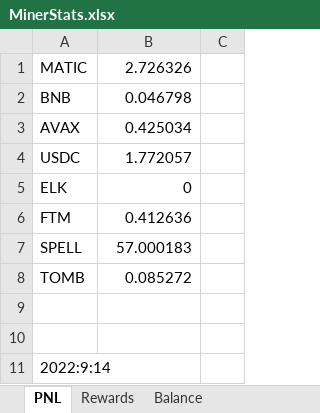
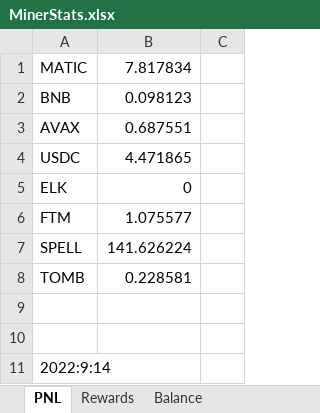
Before and after one commit to mpincus/ROI-Miner-Bot, an Excel workbook: MinerStats.xlsx, sheet PNL, drawn as a sheet; only a part is shown; values as stored, in another font and other column widths than the file's, no borders; the diff covers the shown part only; the diff names each change by its address in the sheet, - before the commit and + after, or states it on an @@ line.

```diff
--- a/MinerStats.xlsx (sheet PNL)
+++ b/MinerStats.xlsx (sheet PNL)
-B1: 2.726326
+B1: 7.817834
-B2: 0.046798
+B2: 0.098123
-B3: 0.425034
+B3: 0.687551
-B4: 1.772057
+B4: 4.471865
-B6: 0.412636
+B6: 1.075577
-B7: 57.000183
+B7: 141.626224
-B8: 0.085272
+B8: 0.228581
```
Also changed, not shown: 618 added rows elsewhere in this sheet, sheet Rewards, sheet Balance, 6 other files.
